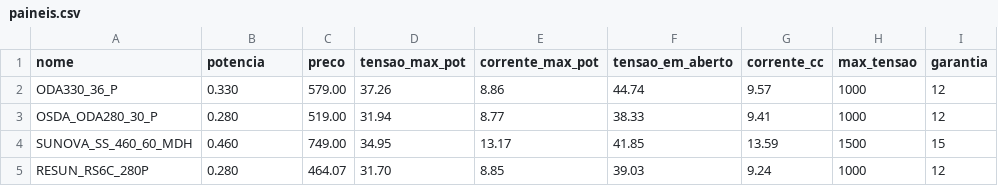
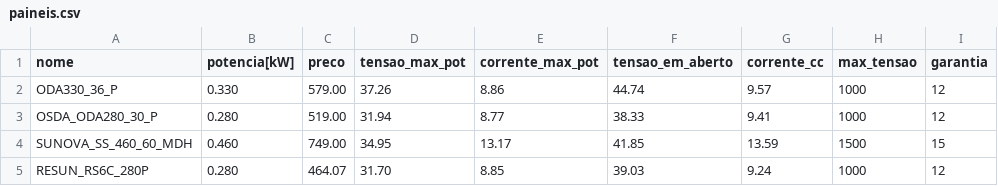
Before and after one commit to xLowZ/pin-geracao, a CSV file: data/paineis.csv, drawn as a sheet.

Commit message:
style: Alteração do nome do parâmetro para melhor visualização

```diff
--- a/data/paineis.csv
+++ b/data/paineis.csv
@@ -1,2 +1,2 @@
-nome,potencia,preco,tensao_max_pot,corrente_max_pot,tensao_em_aberto,corrente_cc,max_tensao,garantia
+nome,potencia[kW],preco,tensao_max_pot,corrente_max_pot,tensao_em_aberto,corrente_cc,max_tensao,garantia
 ODA330_36_P,0.330,579.00,37.26,8.86,44.74,9.57,1000,12
```
Also changed, not shown: 1 other file.
